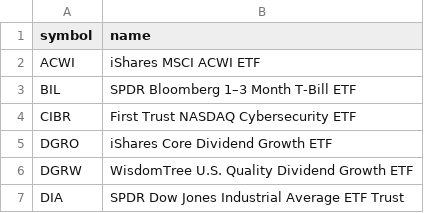
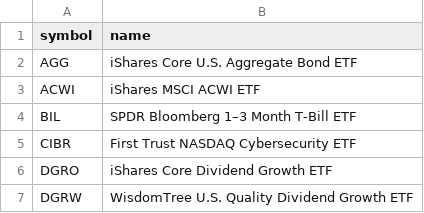
Before and after one commit to chineduezebuiroh/stock-market-intel, a CSV file: config/excluded_symbols.csv, drawn as a sheet; only a part is shown; the shorter side is filled out with more unchanged rows.

Commit message:
Add AGG symbol for iShares Core U.S. Aggregate Bond ETF

```diff
--- a/config/excluded_symbols.csv
+++ b/config/excluded_symbols.csv
@@ -1,2 +1,3 @@
 symbol,name
+AGG,iShares Core U.S. Aggregate Bond ETF
 ACWI,iShares MSCI ACWI ETF
```
